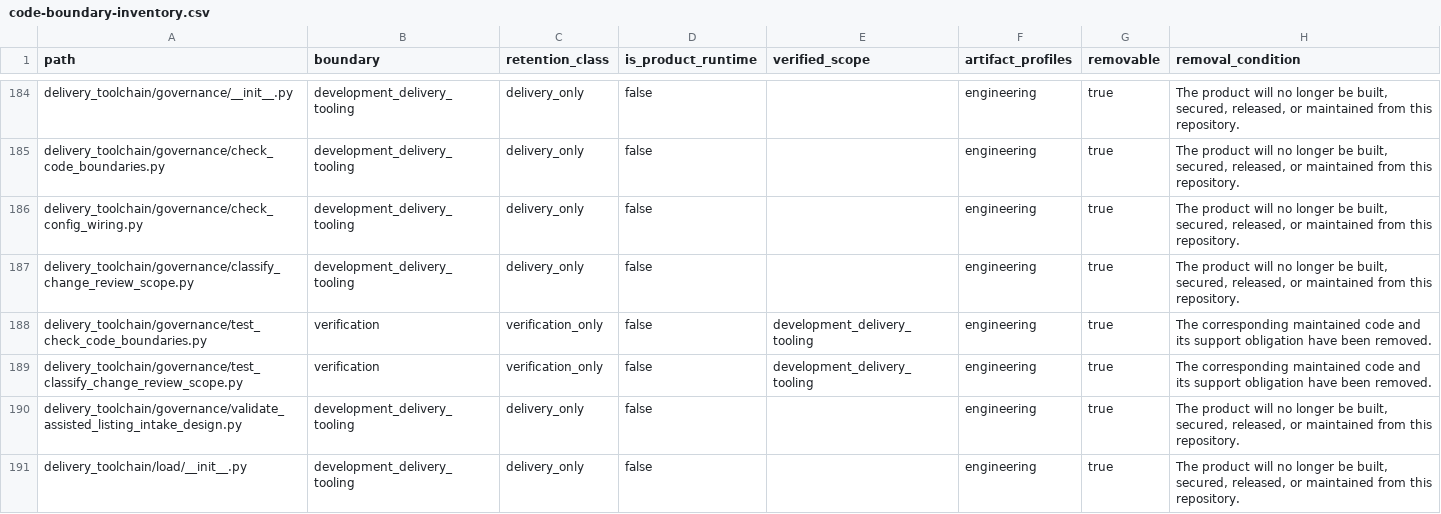
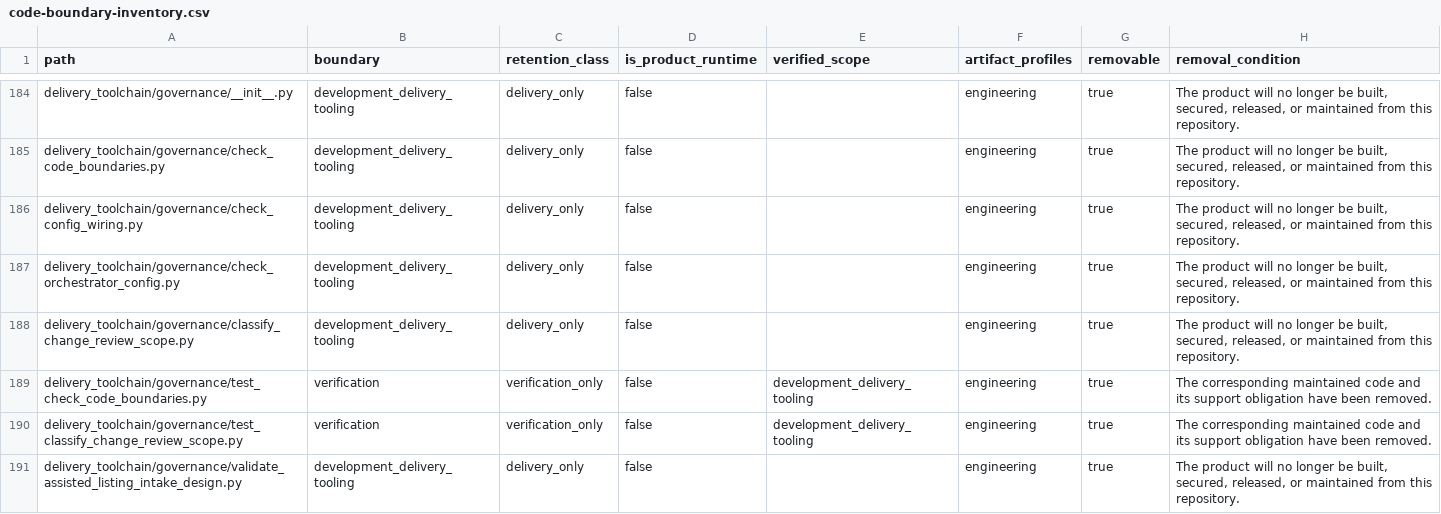
Before and after one commit to alfloop-dev/odayplus, a CSV file: docs/audits/code-boundary-inventory.csv, drawn as a sheet; only a part is shown, gaps mark what is left out; the shorter side is filled out with more unchanged rows; the diff names each change by its address in the sheet, - before the commit and + after, or states it on an @@ line.

Commit message:
Centralize orchestrator config contract

```diff
--- a/docs/audits/code-boundary-inventory.csv
+++ b/docs/audits/code-boundary-inventory.csv
+row 187: delivery_toolchain/governance/check_orchestrator_config.py | development_delivery_tooling | delivery_only | false |  | engineering | true | The product will no longer be built, secured, released, or maintained from this repository.
```
Also changed, not shown: 17 other files.
